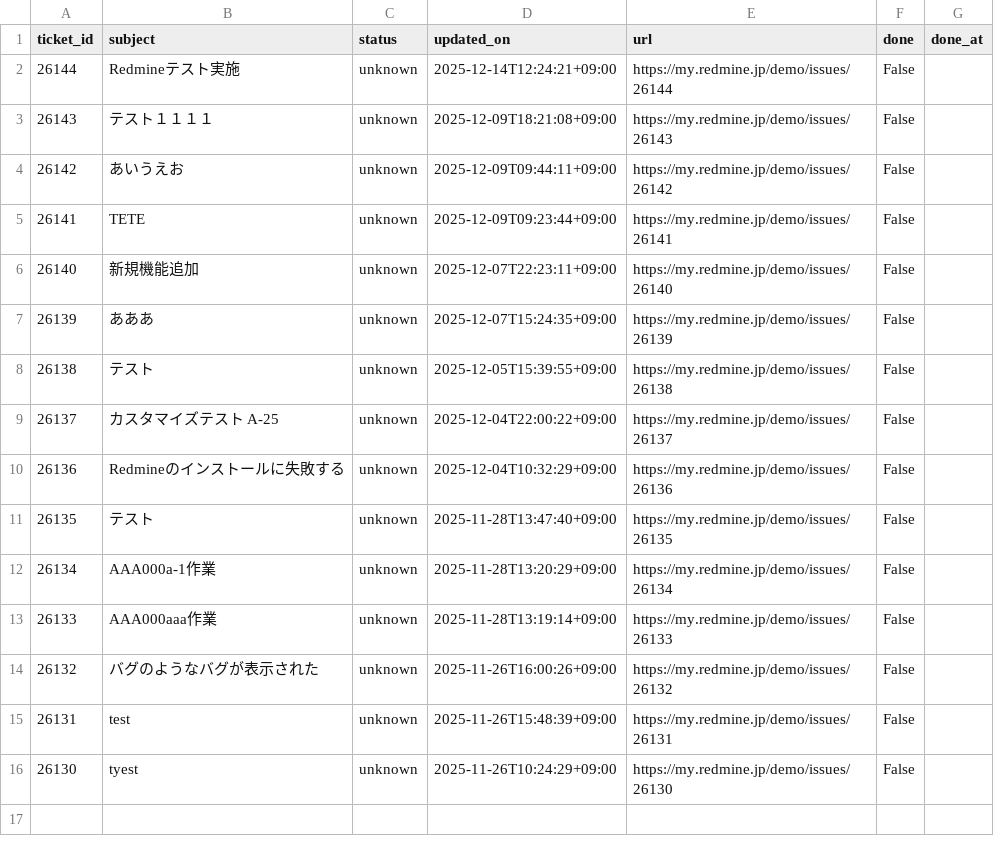
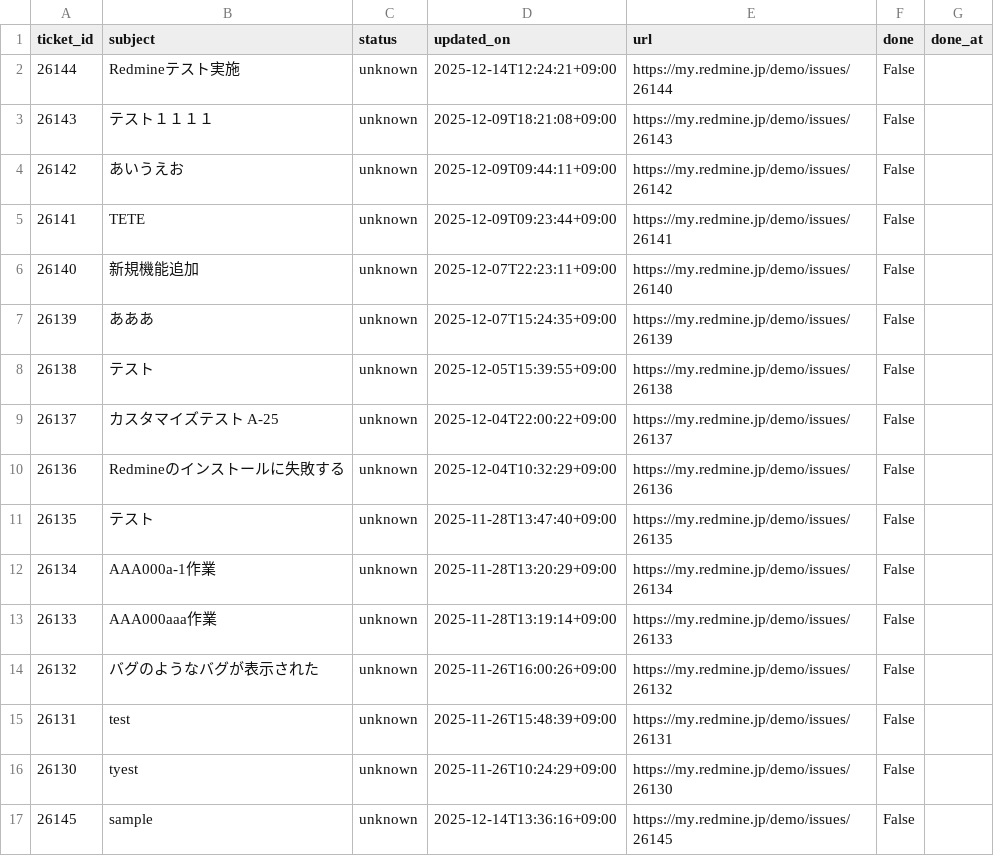
Before and after one commit to aion0721/redmine-checklist, a CSV file: tickets.csv, drawn as a sheet.

```diff
--- a/tickets.csv
+++ b/tickets.csv
@@ -16 +16,2 @@ ticket_id,subject,status,updated_on,url,done,done_at
 26130,tyest,unknown,2025-11-26T10:24:29+09:00,https://my.redmine.jp/demo/issues/26130,False,
+26145,sample,unknown,2025-12-14T13:36:16+09:00,https://my.redmine.jp/demo/issues/26145,False,
```
Also changed, not shown: 2 other files.
